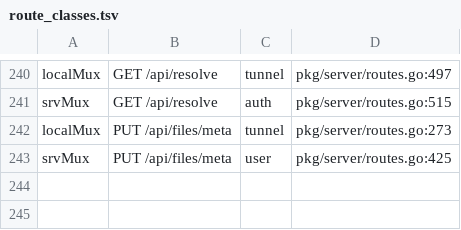
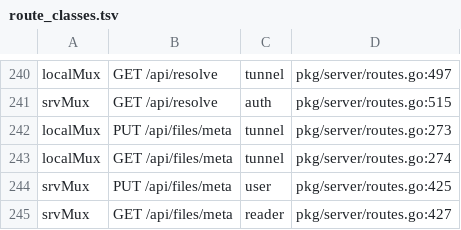
Before and after one commit to cocomhub/sproxy, a TSV file: internal/archcheck/route_classes.tsv, drawn as a sheet; only a part is shown, gaps mark what is left out; the diff names each change by its address in the sheet, - before the commit and + after, or states it on an @@ line.

Commit message:
test(archcheck): 登记 GET /api/files/meta 路由分类 + externalFSFor 次数（R38/R27）
#857 新增 GET /api/files/meta 路由与 ExternalMeta/ExternalMetaUpdate 两个 externalFSFor
调用点，未同步 archcheck 登记表 ⇒ CI Lint/Test 失败：
- route_classes.tsv：localMux GET → tunnel、srvMux GET → reader（与 PUT 写面 user 对称）
- external_fs_calls.tsv：files_service.go 8 → 10（ExternalMeta/Update 同走 externalFSFor
  可信链入口，均经装配处 trusted.Guard(Wrap()) 封印视图）

验证：go test ./internal/archcheck/ 全绿（9.4s）。

```diff
--- a/internal/archcheck/route_classes.tsv
+++ b/internal/archcheck/route_classes.tsv
+row 243: localMux | GET /api/files/meta | tunnel | pkg/server/routes.go:274
+row 245: srvMux | GET /api/files/meta | reader | pkg/server/routes.go:427
```
Also changed, not shown: internal/archcheck/external_fs_calls.tsv.
